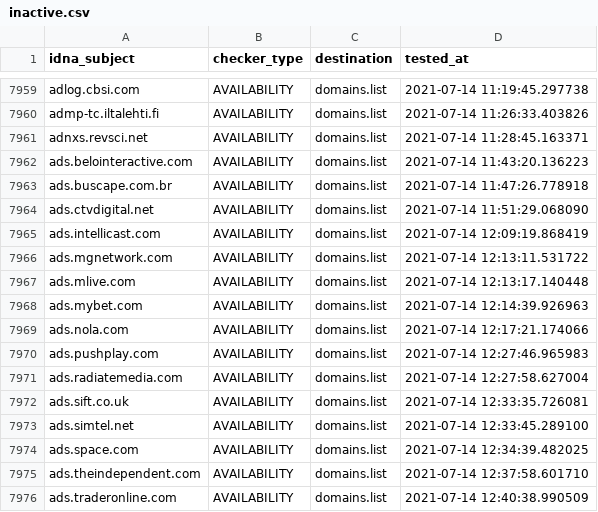
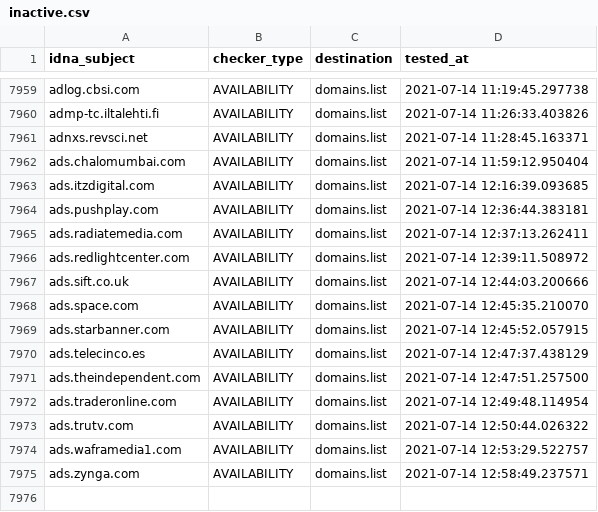
Before and after one commit to Ultimate-Hosts-Blacklist/Michael_Trimms_Hosts, a CSV file: .pyfunceble/inactive.csv, drawn as a sheet; only a part is shown, gaps mark what is left out.

```diff
--- a/.pyfunceble/inactive.csv
+++ b/.pyfunceble/inactive.csv
@@ -7961,16 +7961,15 @@ admp-tc.iltalehti.fi,AVAILABILITY,domains.list,2021-07-14 11:26:33.403826
 adnxs.revsci.net,AVAILABILITY,domains.list,2021-07-14 11:28:45.163371
-ads.belointeractive.com,AVAILABILITY,domains.list,2021-07-14 11:43:20.136223
-ads.buscape.com.br,AVAILABILITY,domains.list,2021-07-14 11:47:26.778918
-ads.ctvdigital.net,AVAILABILITY,domains.list,2021-07-14 11:51:29.068090
-ads.intellicast.com,AVAILABILITY,domains.list,2021-07-14 12:09:19.868419
-ads.mgnetwork.com,AVAILABILITY,domains.list,2021-07-14 12:13:11.531722
-ads.mlive.com,AVAILABILITY,domains.list,2021-07-14 12:13:17.140448
-ads.mybet.com,AVAILABILITY,domains.list,2021-07-14 12:14:39.926963
-ads.nola.com,AVAILABILITY,domains.list,2021-07-14 12:17:21.174066
-ads.pushplay.com,AVAILABILITY,domains.list,2021-07-14 12:27:46.965983
-ads.radiatemedia.com,AVAILABILITY,domains.list,2021-07-14 12:27:58.627004
-ads.sift.co.uk,AVAILABILITY,domains.list,2021-07-14 12:33:35.726081
-ads.simtel.net,AVAILABILITY,domains.list,2021-07-14 12:33:45.289100
-ads.space.com,AVAILABILITY,domains.list,2021-07-14 12:34:39.482025
-ads.theindependent.com,AVAILABILITY,domains.list,2021-07-14 12:37:58.601710
-ads.traderonline.com,AVAILABILITY,domains.list,2021-07-14 12:40:38.990509
+ads.chalomumbai.com,AVAILABILITY,domains.list,2021-07-14 11:59:12.950404
+ads.itzdigital.com,AVAILABILITY,domains.list,2021-07-14 12:16:39.093685
+ads.pushplay.com,AVAILABILITY,domains.list,2021-07-14 12:36:44.383181
+ads.radiatemedia.com,AVAILABILITY,domains.list,2021-07-14 12:37:13.262411
+ads.redlightcenter.com,AVAILABILITY,domains.list,2021-07-14 12:39:11.508972
+ads.sift.co.uk,AVAILABILITY,domains.list,2021-07-14 12:44:03.200666
+ads.space.com,AVAILABILITY,domains.list,2021-07-14 12:45:35.210070
+ads.starbanner.com,AVAILABILITY,domains.list,2021-07-14 12:45:52.057915
+ads.telecinco.es,AVAILABILITY,domains.list,2021-07-14 12:47:37.438129
+ads.theindependent.com,AVAILABILITY,domains.list,2021-07-14 12:47:51.257500
+ads.traderonline.com,AVAILABILITY,domains.list,2021-07-14 12:49:48.114954
+ads.trutv.com,AVAILABILITY,domains.list,2021-07-14 12:50:44.026322
+ads.waframedia1.com,AVAILABILITY,domains.list,2021-07-14 12:53:29.522757
+ads.zynga.com,AVAILABILITY,domains.list,2021-07-14 12:58:49.237571
```
Also changed, not shown: 12 other files.
